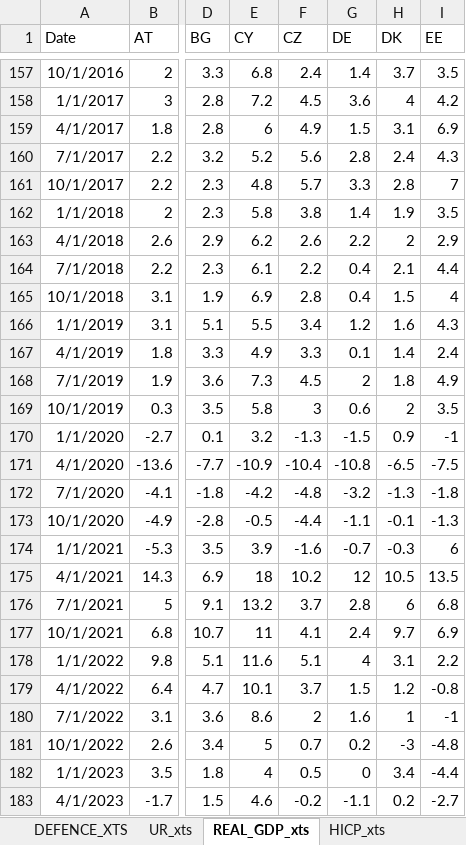
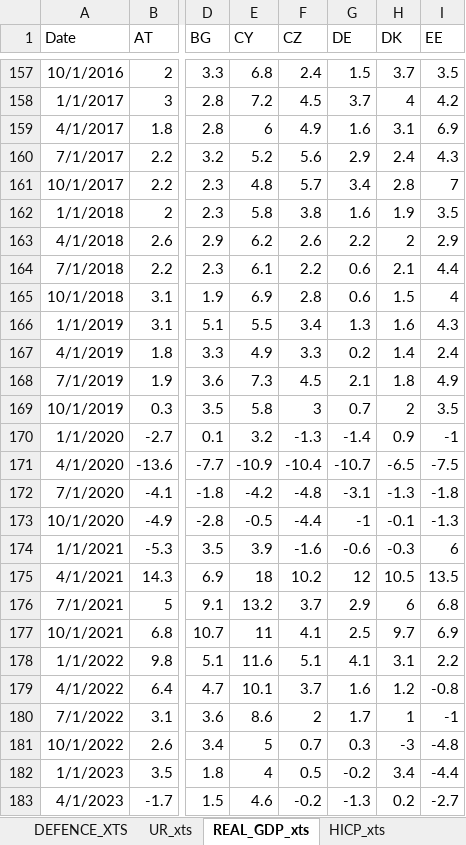
Before and after one commit to mflanagan201/gcal_auto, an Excel workbook: fiscaldata.xlsx, sheet REAL_GDP_xts, drawn as a sheet; only a part is shown, gaps mark what is left out; values as stored, in another font and other column widths than the file's, no borders; the diff covers the shown part only; the diff names each change by its address in the sheet, - before the commit and + after, or states it on an @@ line.

```diff
--- a/fiscaldata.xlsx (sheet REAL_GDP_xts)
+++ b/fiscaldata.xlsx (sheet REAL_GDP_xts)
-G157 (DE): 1.4
+G157 (DE): 1.5
-G158 (DE): 3.6
+G158 (DE): 3.7
-G159 (DE): 1.5
+G159 (DE): 1.6
-G160 (DE): 2.8
+G160 (DE): 2.9
-G161 (DE): 3.3
+G161 (DE): 3.4
-G162 (DE): 1.4
+G162 (DE): 1.6
-G164:G165 (DE): 0.4
+G164:G165 (DE): 0.6
-G166 (DE): 1.2
+G166 (DE): 1.3
-G167 (DE): 0.1
+G167 (DE): 0.2
-G168 (DE): 2
+G168 (DE): 2.1
-G169 (DE): 0.6
+G169 (DE): 0.7
-G170 (DE): -1.5
+G170 (DE): -1.4
-G171 (DE): -10.8
+G171 (DE): -10.7
-G172 (DE): -3.2
+G172 (DE): -3.1
-G173 (DE): -1.1
+G173 (DE): -1
-G174 (DE): -0.7
+G174 (DE): -0.6
-G176 (DE): 2.8
+G176 (DE): 2.9
-G177 (DE): 2.4
+G177 (DE): 2.5
-G178 (DE): 4
+G178 (DE): 4.1
-G179 (DE): 1.5
+G179 (DE): 1.6
-G180 (DE): 1.6
+G180 (DE): 1.7
-G181 (DE): 0.2
+G181 (DE): 0.3
-G182 (DE): 0
+G182 (DE): -0.2
-G183 (DE): -1.1
+G183 (DE): -1.3
```
Also changed, not shown: 1 added row and 29 edited cells elsewhere in this sheet, sheet UR_xts.
